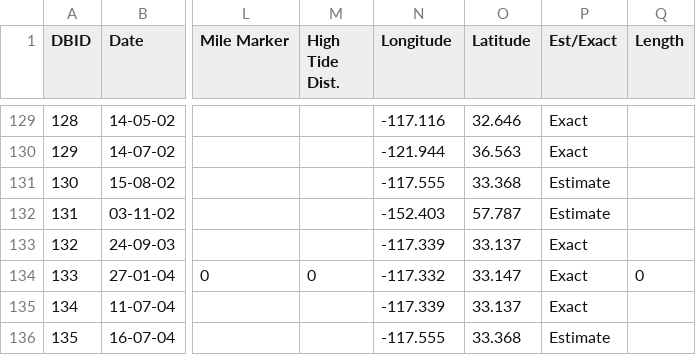
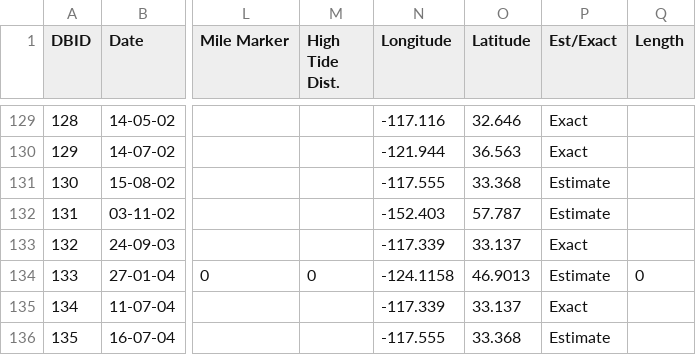
Before and after one commit to Tusingz/marineCritters, a CSV file: data/Turtle Data/new_BMC_database_reordering.csv, drawn as a sheet; only a part is shown, gaps mark what is left out; the diff names each change by its address in the sheet, - before the commit and + after, or states it on an @@ line.

Commit message:
fixed some errors and made relevant data table

```diff
--- a/data/Turtle Data/new_BMC_database_reordering.csv
+++ b/data/Turtle Data/new_BMC_database_reordering.csv
-N134 (Longitude): -117.332
+N134 (Longitude): -124.1158
-O134 (Latitude): 33.147
+O134 (Latitude): 46.9013
-P134 (Est/Exact): Exact
+P134 (Est/Exact): Estimate
```
Also changed, not shown: 2 other files.
